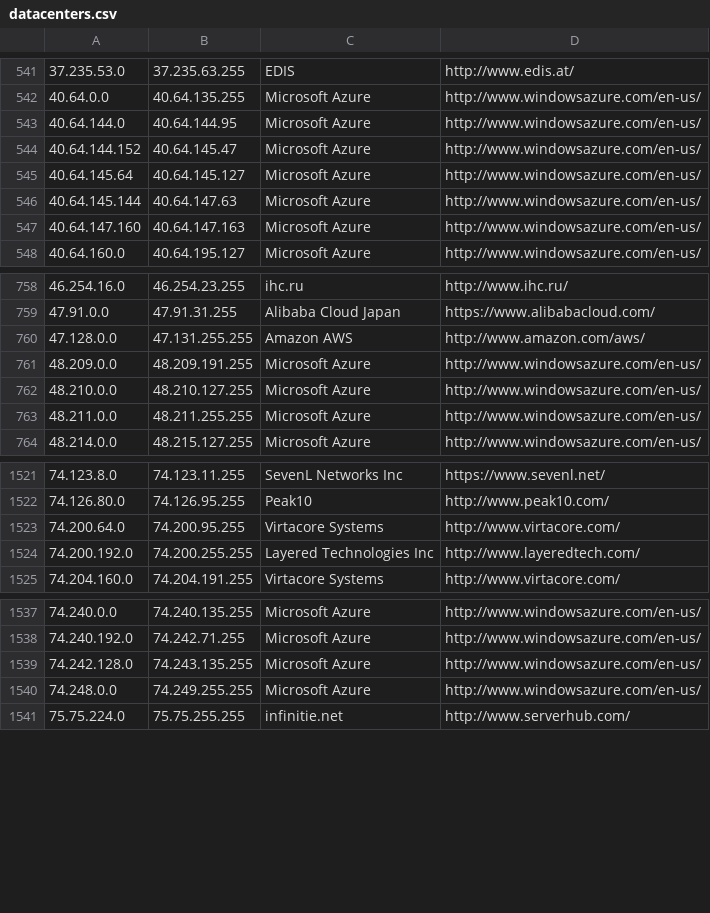
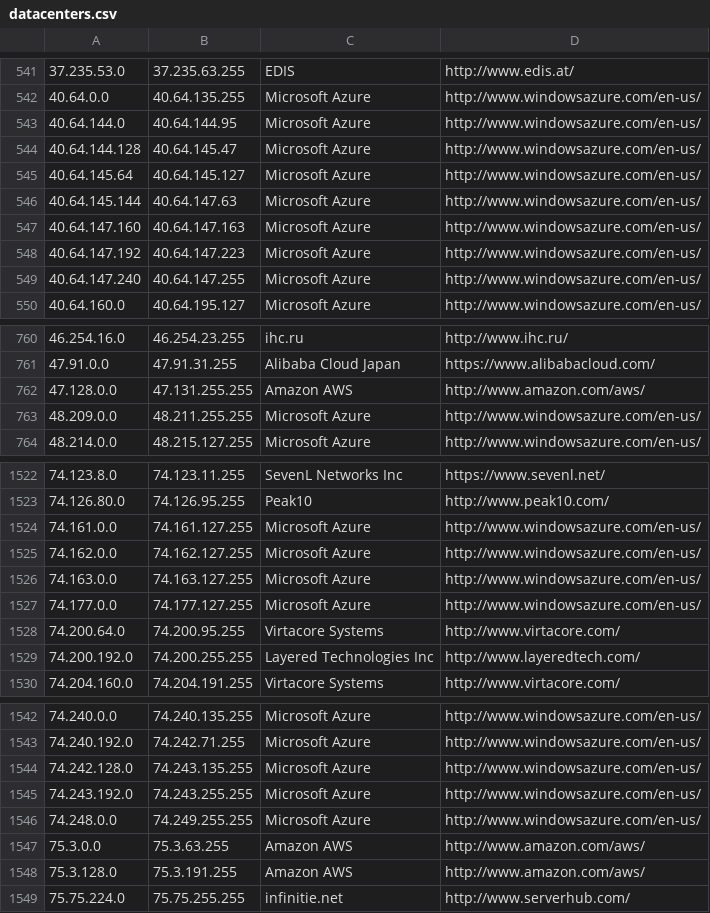
Before and after one commit to PodderApps/ipcat, a CSV file: datacenters.csv, drawn as a sheet; only a part is shown, gaps mark what is left out; the diff covers the shown part only.

Commit message:
Update IP list

```diff
--- a/datacenters.csv
+++ b/datacenters.csv
@@ -543,3 +543,3 @@
 40.64.144.0,40.64.144.95,Microsoft Azure,http://www.windowsazure.com/en-us/
-40.64.144.152,40.64.145.47,Microsoft Azure,http://www.windowsazure.com/en-us/
+40.64.144.128,40.64.145.47,Microsoft Azure,http://www.windowsazure.com/en-us/
 40.64.145.64,40.64.145.127,Microsoft Azure,http://www.windowsazure.com/en-us/
@@ -547,2 +547,4 @@
 40.64.147.160,40.64.147.163,Microsoft Azure,http://www.windowsazure.com/en-us/
+40.64.147.192,40.64.147.223,Microsoft Azure,http://www.windowsazure.com/en-us/
+40.64.147.240,40.64.147.255,Microsoft Azure,http://www.windowsazure.com/en-us/
 40.64.160.0,40.64.195.127,Microsoft Azure,http://www.windowsazure.com/en-us/
@@ -760,5 +762,3 @@
 47.128.0.0,47.131.255.255,Amazon AWS,http://www.amazon.com/aws/
-48.209.0.0,48.209.191.255,Microsoft Azure,http://www.windowsazure.com/en-us/
-48.210.0.0,48.210.127.255,Microsoft Azure,http://www.windowsazure.com/en-us/
-48.211.0.0,48.211.255.255,Microsoft Azure,http://www.windowsazure.com/en-us/
+48.209.0.0,48.211.255.255,Microsoft Azure,http://www.windowsazure.com/en-us/
 48.214.0.0,48.215.127.255,Microsoft Azure,http://www.windowsazure.com/en-us/
@@ -1522,2 +1523,6 @@
 74.126.80.0,74.126.95.255,Peak10,http://www.peak10.com/
+74.161.0.0,74.161.127.255,Microsoft Azure,http://www.windowsazure.com/en-us/
+74.162.0.0,74.162.127.255,Microsoft Azure,http://www.windowsazure.com/en-us/
+74.163.0.0,74.163.127.255,Microsoft Azure,http://www.windowsazure.com/en-us/
+74.177.0.0,74.177.127.255,Microsoft Azure,http://www.windowsazure.com/en-us/
 74.200.64.0,74.200.95.255,Virtacore Systems,http://www.virtacore.com/
@@ -1539,3 +1544,6 @@
 74.242.128.0,74.243.135.255,Microsoft Azure,http://www.windowsazure.com/en-us/
+74.243.192.0,74.243.255.255,Microsoft Azure,http://www.windowsazure.com/en-us/
 74.248.0.0,74.249.255.255,Microsoft Azure,http://www.windowsazure.com/en-us/
+75.3.0.0,75.3.63.255,Amazon AWS,http://www.amazon.com/aws/
+75.3.128.0,75.3.191.255,Amazon AWS,http://www.amazon.com/aws/
 75.75.224.0,75.75.255.255,infinitie.net,http://www.serverhub.com/
```
Also changed, not shown: 1 added row, 1 removed row and 15 edited cells elsewhere in this file, datacenters-stats.csv.
